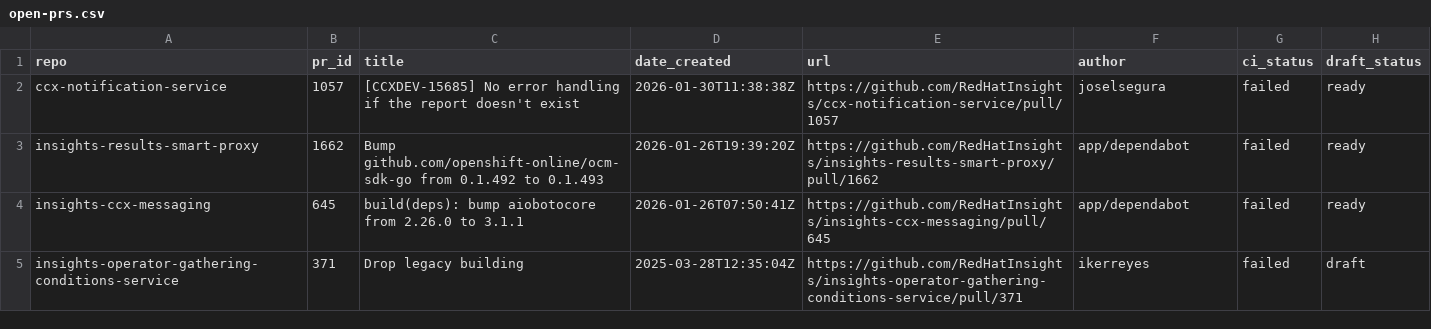
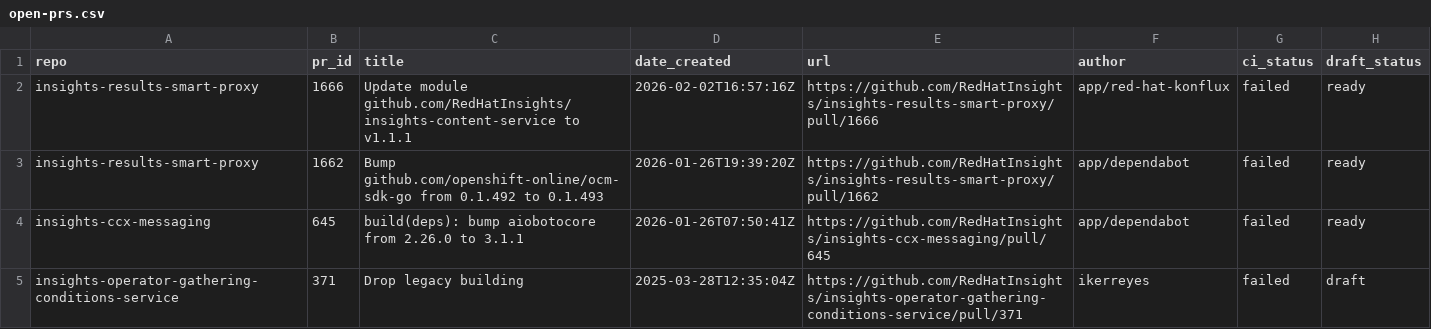
Before and after one commit to lenasolarova/processing-tools-github, a CSV file: open_mr_pr/github/open-prs.csv, drawn as a sheet.

```diff
--- a/open_mr_pr/github/open-prs.csv
+++ b/open_mr_pr/github/open-prs.csv
@@ -1,3 +1,3 @@
 repo,pr_id,title,date_created,url,author,ci_status,draft_status
-ccx-notification-service,1057,[CCXDEV-15685] No error handling if the report doesn't exist,2026-01-30T11:38:38Z,https://github.com/RedHatInsights/ccx-notification-service/pull/1057,joselsegura,failed,ready
+insights-results-smart-proxy,1666,Update module github.com/RedHatInsights/insights-content-service to v1.1.1,2026-02-02T16:57:16Z,https://github.com/RedHatInsights/insights-results-smart-proxy/pull/1666,app/red-hat-konflux,failed,ready
 insights-results-smart-proxy,1662,Bump github.com/openshift-online/ocm-sdk-go from 0.1.492 to 0.1.493,2026-01-26T19:39:20Z,https://github.com/RedHatInsights/insights-results-smart-proxy/pull/1662,app/dependabot,failed,ready
```
Also changed, not shown: 3 other files.
